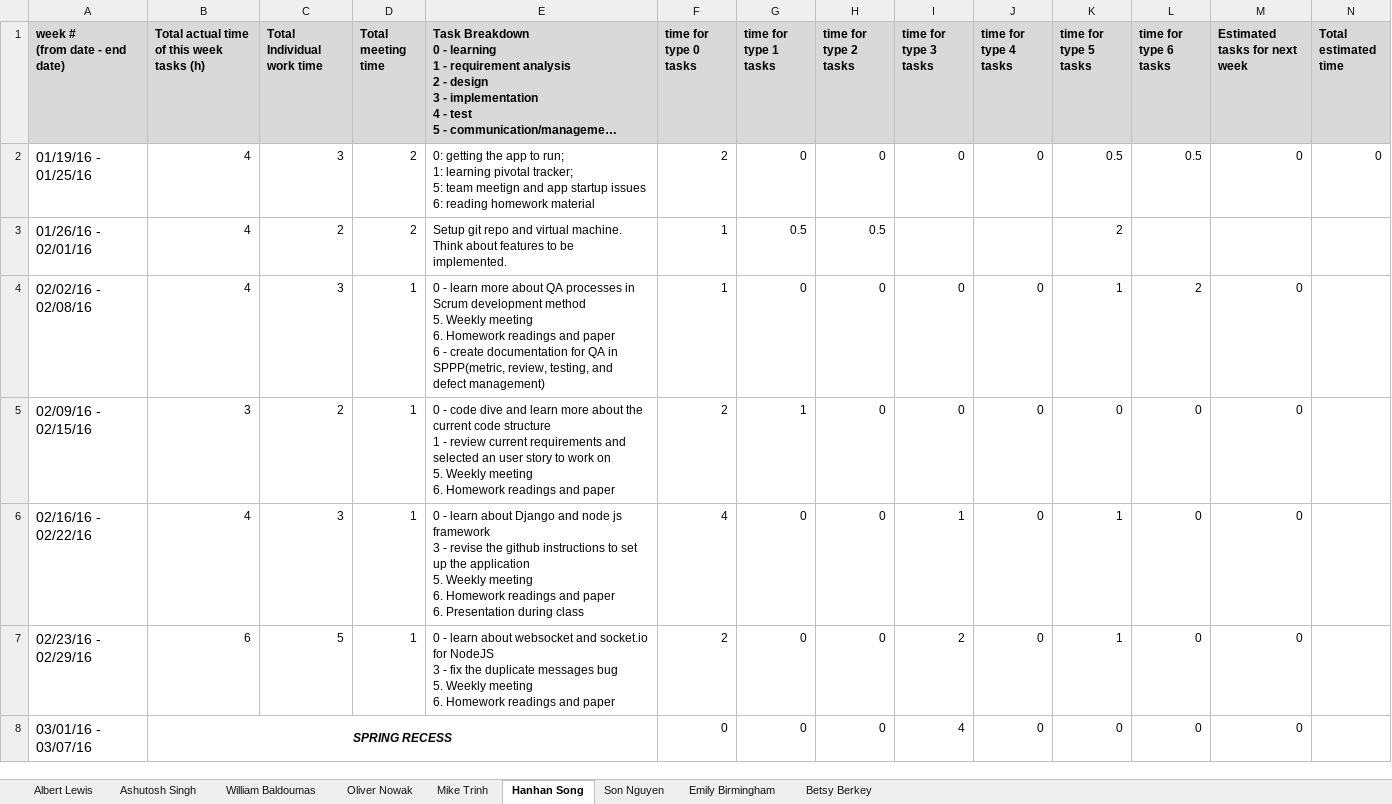
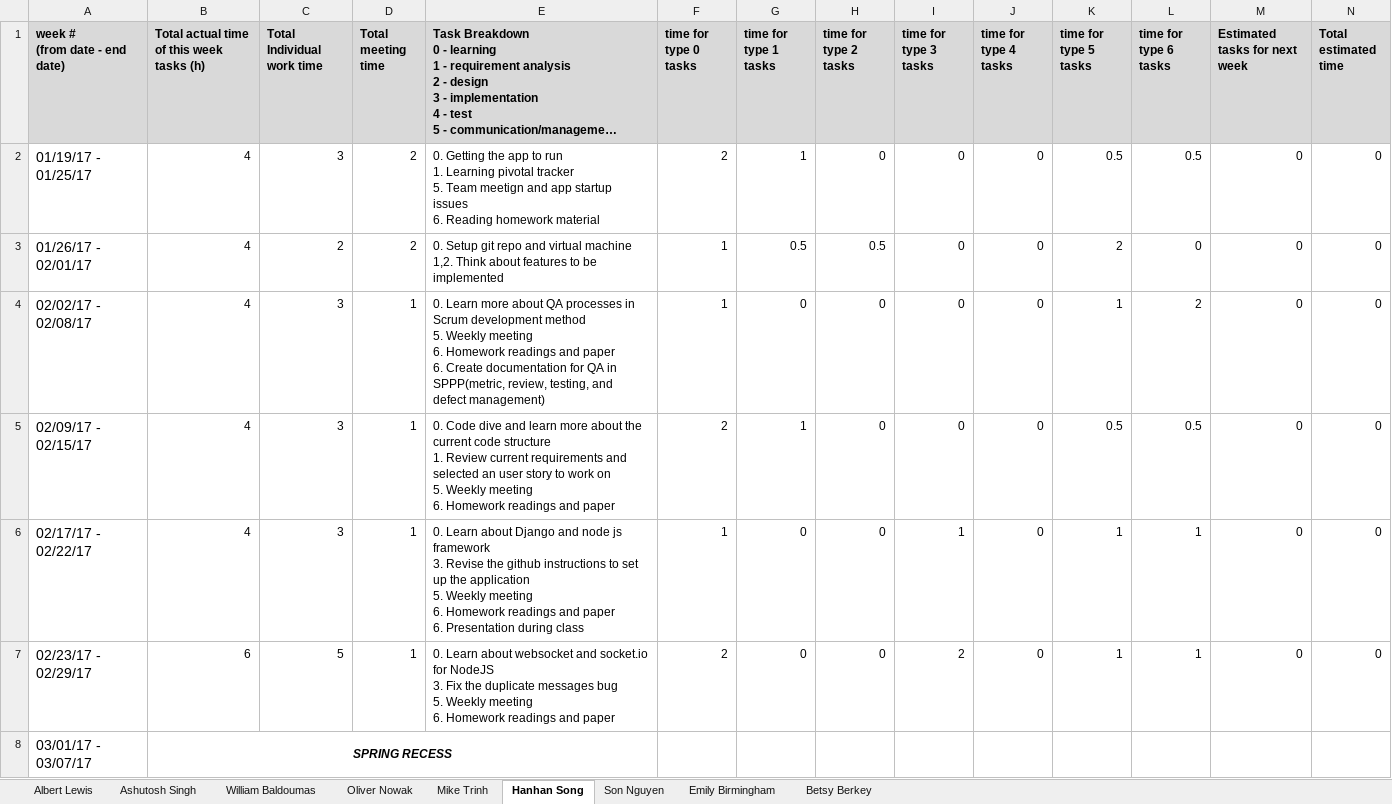
Before and after one commit to CS673S17-Team-3/Final_Project, an Excel workbook: Team_Documentation/Team_03_Winter_2017/CS673F16Team3_weeklyreport.xlsx.xlsx, sheet Hanhan Song, drawn as a sheet; only a part is shown; long unchanged cells end in …; values as stored, in another font and other column widths than the file's, no borders; charts and pictures not drawn; removed rows and columns are numbered as before the commit, all else as after; ↵ is a line break in a cell; the diff covers the shown part only; the diff names each change by its address in the sheet, - before the commit and + after, or states it on an @@ line.

Commit message:
adding updated documentation

```diff
--- a/Team_Documentation/Team_03_Winter_2017/CS673F16Team3_weeklyreport.xlsx.xlsx (sheet Hanhan Song)
+++ b/Team_Documentation/Team_03_Winter_2017/CS673F16Team3_weeklyreport.xlsx.xlsx (sheet Hanhan Song)
-A2 (week # (from date - end date)): 01/19/16 - 01/25/16
+A2 (week # (from date - end date)): 01/19/17 - 01/25/17
-E2: 0: getting the app to run; ↵ 1: learning pivotal tracker; ↵ 5: team meetign and app startup issues ↵ 6: reading homework material
+E2: 0. Getting the app to run ↵ 1. Learning pivotal tracker ↵ 5. Team meetign and app startup issues ↵ 6. Reading homework material
-G2 (time for type 1 tasks): 0
+G2 (time for type 1 tasks): 1
-A3 (week # (from date - end date)): 01/26/16 - 02/01/16
+A3 (week # (from date - end date)): 01/26/17 - 02/01/17
-E3: Setup git repo and virtual machine. Think about features to be implemented.
+E3: 0. Setup git repo and virtual machine ↵ 1,2. Think about features to be implemented
-I3 (time for type 3 tasks): (empty)
+I3 (time for type 3 tasks): 0
-J3 (time for type 4 tasks): (empty)
+J3 (time for type 4 tasks): 0
-L3 (time for type 6 tasks): (empty)
+L3 (time for type 6 tasks): 0
-M3 (Estimated tasks for next week): (empty)
+M3 (Estimated tasks for next week): 0
-N3:N7 (Total estimated time): (empty)
+N3:N7 (Total estimated time): 0
-A4 (week # (from date - end date)): 02/02/16 - 02/08/16
+A4 (week # (from date - end date)): 02/02/17 - 02/08/17
-E4: 0 - learn more about QA processes in Scrum development method ↵ 5. Weekly meeting ↵ 6. Homework readings and paper ↵ 6 - create documentation for…
+E4: 0. Learn more about QA processes in Scrum development method ↵ 5. Weekly meeting ↵ 6. Homework readings and paper ↵ 6. Create documentation for…
-A5 (week # (from date - end date)): 02/09/16 - 02/15/16
+A5 (week # (from date - end date)): 02/09/17 - 02/15/17
-B5: 3
+B5: 4
-C5 (Total Individual work time): 2
+C5 (Total Individual work time): 3
-E5: 0 - code dive and learn more about the current code structure ↵ 1 - review current requirements…
+E5: 0. Code dive and learn more about the current code structure ↵ 1. Review current requirements…
-K5 (time for type 5 tasks): 0
+K5 (time for type 5 tasks): 0.5
-L5 (time for type 6 tasks): 0
+L5 (time for type 6 tasks): 0.5
-A6 (week # (from date - end date)): 02/16/16 - 02/22/16
+A6 (week # (from date - end date)): 02/17/17 - 02/22/17
-E6: 0 - learn about Django and node js framework ↵ 3 - revise the github…
+E6: 0. Learn about Django and node js framework ↵ 3. Revise the github…
-F6 (time for type 0 tasks): 4
+F6 (time for type 0 tasks): 1
-L6:L7 (time for type 6 tasks): 0
+L6:L7 (time for type 6 tasks): 1
-A7 (week # (from date - end date)): 02/23/16 - 02/29/16
+A7 (week # (from date - end date)): 02/23/17 - 02/29/17
-E7: 0 - learn about websocket and socket.io for NodeJS ↵ 3 - fix the duplicate…
+E7: 0. Learn about websocket and socket.io for NodeJS ↵ 3. Fix the duplicate…
-row 8: 03/01/16 - 03/07/16 | SPRING RECESS |  |  |  | 0 | 0 | 0 | 4 | 0 | 0 | 0 | 0
+row 8: 03/01/17 - 03/07/17 | SPRING RECESS
```
Also changed, not shown: 7 added rows, 6 removed rows and 7 edited cells elsewhere in this sheet, sheet William Baldoumas, sheet Emily Birmingham, sheet Mike Trinh, 2 other files.
